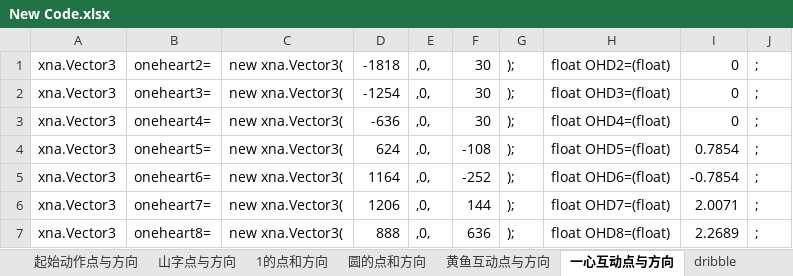
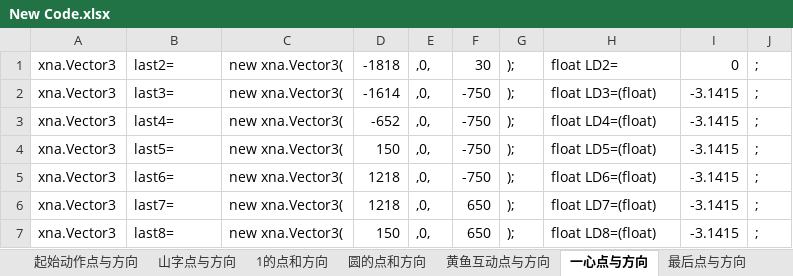
Before and after one commit to TonyNgcn/StrategyForUnderwaterRobot, an Excel workbook: New Code.xlsx, sheet 一心点与方向, drawn as a sheet; only a part is shown; values as stored, in another font and other column widths than the file's, no borders; the diff covers the shown part only; the diff names each change by its address in the sheet, - before the commit and + after, or states it on an @@ line.

```diff
--- a/New Code.xlsx (sheet 一心点与方向)
+++ b/New Code.xlsx (sheet 一心点与方向)
-sheet tab: 一心互动点与方向
+sheet tab: 一心点与方向
+sheet tab: 最后点与方向
-B1: oneheart2=
+B1: last2=
-H1: float OHD2=(float)
+H1: float LD2=
-B2: oneheart3=
+B2: last3=
-D2: -1254
+D2: -1614
-F2:F3: 30
+F2:F3: -750
-H2: float OHD3=(float)
+H2: float LD3=(float)
-I2:I3: 0
+I2:I3: -3.1415
-B3: oneheart4=
+B3: last4=
-D3: -636
+D3: -652
-H3: float OHD4=(float)
+H3: float LD4=(float)
-B4: oneheart5=
+B4: last5=
-D4: 624
+D4: 150
-F4: -108
+F4: -750
-H4: float OHD5=(float)
+H4: float LD5=(float)
-I4: 0.7854
+I4: -3.1415
-B5: oneheart6=
+B5: last6=
-D5: 1164
+D5: 1218
-F5: -252
+F5: -750
-H5: float OHD6=(float)
+H5: float LD6=(float)
-I5: -0.7854
+I5: -3.1415
-B6: oneheart7=
+B6: last7=
-D6: 1206
+D6: 1218
-F6: 144
+F6: 650
-H6: float OHD7=(float)
+H6: float LD7=(float)
-I6: 2.0071
+I6: -3.1415
-B7: oneheart8=
+B7: last8=
-D7: 888
+D7: 150
-F7: 636
+F7: 650
-H7: float OHD8=(float)
+H7: float LD8=(float)
-I7: 2.2689
+I7: -3.1415
```
Also changed, not shown: 1 added row and 10 edited cells elsewhere in this sheet, sheet fishToPoint, 1 other file.
